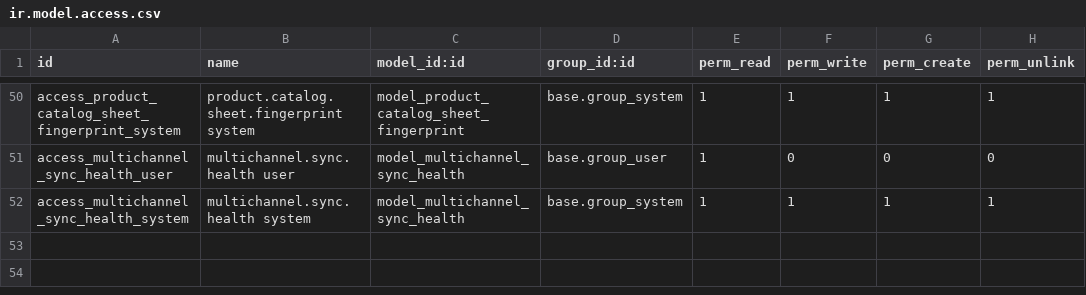
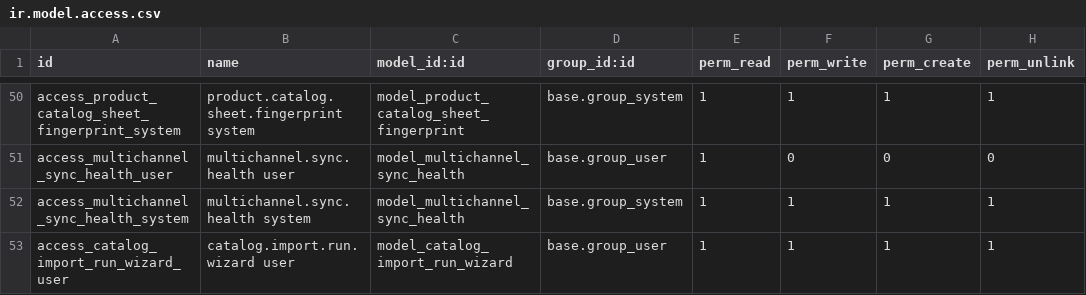
Before and after one commit to baoha-erptek/odoo, a CSV file: custom_addons/multichannel_hub_core/security/ir.model.access.csv, drawn as a sheet; only a part is shown, gaps mark what is left out; the diff names each change by its address in the sheet, - before the commit and + after, or states it on an @@ line.

Commit message:
[multichannel_hub_core] feat(P-HUB-XLS-MANUAL-WIZARD): operator catalog import wizard + menus
Adds the operator entry point for the catalog Excel sync orchestrator
(landed earlier today in P-HUB-XLS-CRON). Cron schedule + GDrive fetcher
remain for a follow-up.

wizards/catalog_import_run_wizard.py (NEW):
- catalog.import.run.wizard TransientModel
- Binary source_file + filename + dry_run/commit mode
- _check_ba_or_raise FR-017 25th confirmation
- action_run creates the product.catalog.import.run row + calls
  run_parse_and_ingest(source_bytes); returns ir.actions.act_window
  to the resulting run form so the operator sees counters immediately

wizards/catalog_import_run_wizard_views.xml (NEW):
- Wizard form (Binary upload + mode picker + Run/Cancel buttons,
  groups='group_ba_user' UI defense-in-depth)
- Two Operations menu entries:
  * "Import Catalog Excel" (sequence 80) → opens the wizard
  * "Catalog Import History" (sequence 81) → list of product.catalog.import.run

1 new ACL row (catalog.import.run.wizard transient).

Manifest: multichannel_hub_core 19.0.1.0.47 → 19.0.1.0.48.

Operator UX milestone: BA can now drag-and-drop an xlsx into the wizard
+ pick dry_run/commit + see the resulting run form with row counters.
Cron scheduling for unattended nightly runs remains as a follow-up.

```diff
--- a/custom_addons/multichannel_hub_core/security/ir.model.access.csv
+++ b/custom_addons/multichannel_hub_core/security/ir.model.access.csv
+row 53: access_catalog_import_run_wizard_user | catalog.import.run.wizard user | model_catalog_import_run_wizard | base.group_user | 1 | 1 | 1 | 1
```
Also changed, not shown: 4 other files.
